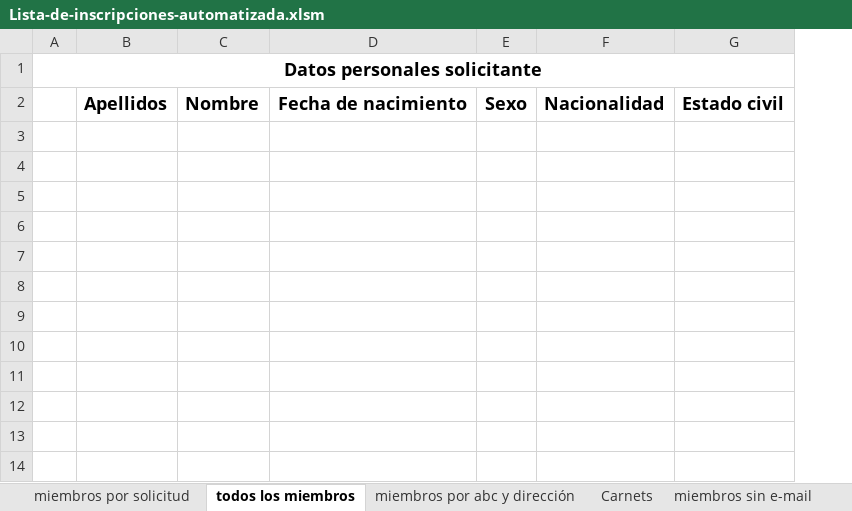
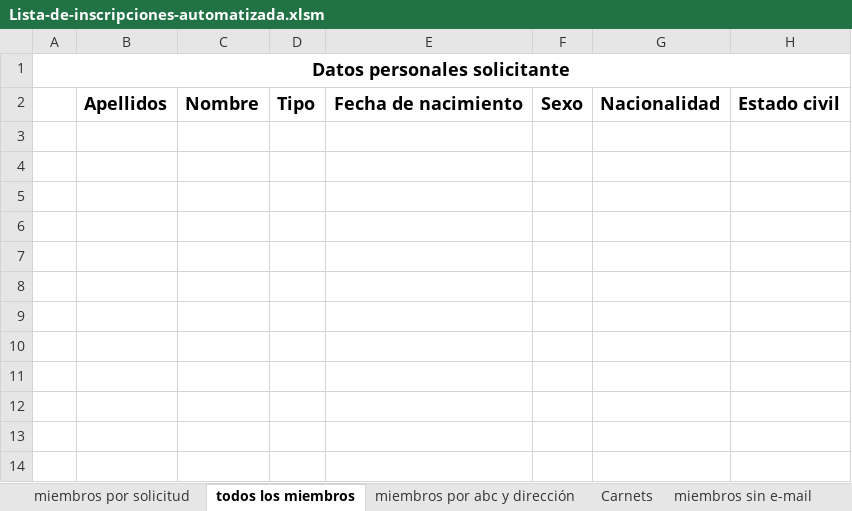
Before and after one commit to rpetermeier/office, an Excel workbook: inscripciones-apf/Lista-de-inscripciones-automatizada.xlsm, sheet todos los miembros, drawn as a sheet; only a part is shown; values as stored, in another font and other column widths than the file's, no borders; the diff names each change by its address in the sheet, - before the commit and + after, or states it on an @@ line.

Commit message:
Added new columns for begin and end of membership, and a type columns in the list of all persons

```diff
--- a/inscripciones-apf/Lista-de-inscripciones-automatizada.xlsm (sheet todos los miembros)
+++ b/inscripciones-apf/Lista-de-inscripciones-automatizada.xlsm (sheet todos los miembros)
+column D, row 2: Tipo
```
Also changed, not shown: sheet miembros por solicitud.
